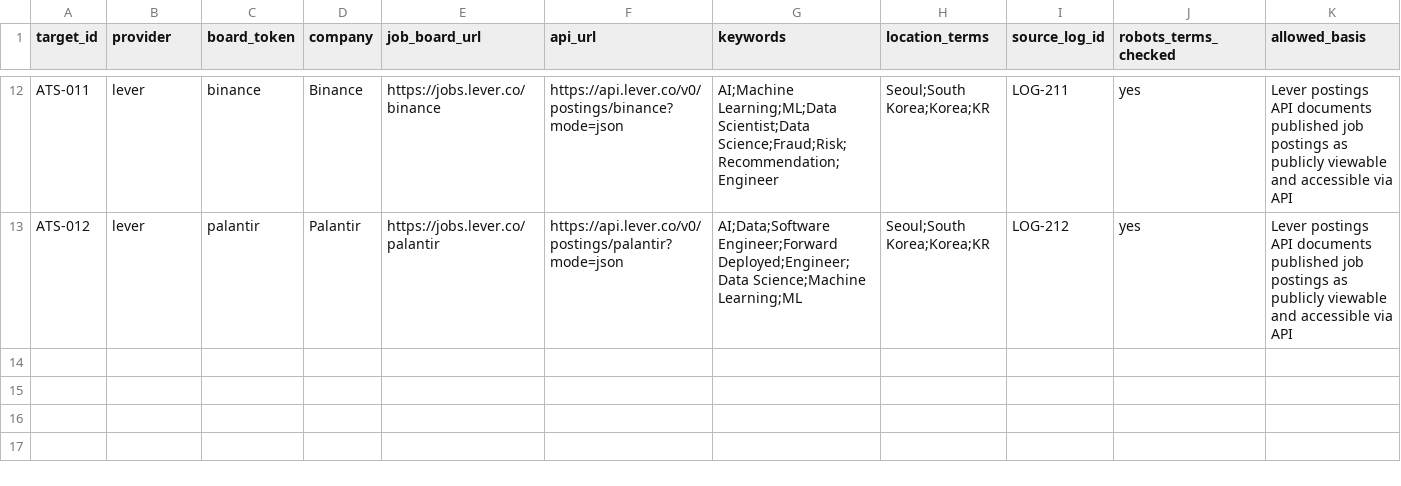
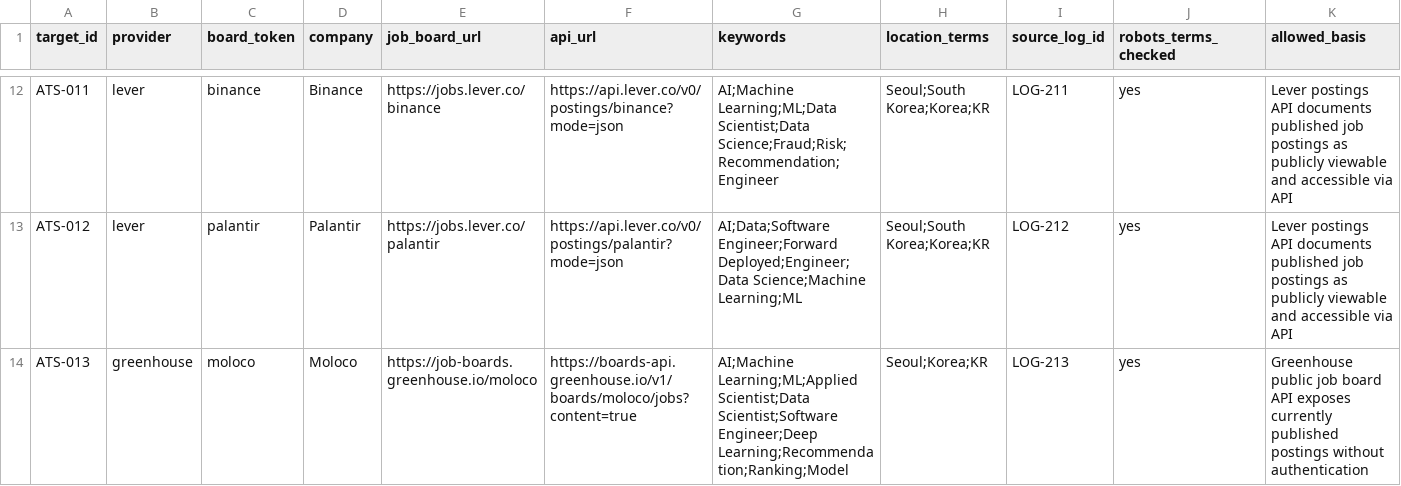
Before and after one commit to worldoftoddl/Graduation, a CSV file: 02_data/public_ats_targets.csv, drawn as a sheet; only a part is shown, gaps mark what is left out; rows hold the shown columns only; the diff names each change by its address in the sheet, - before the commit and + after, or states it on an @@ line.

```diff
--- a/02_data/public_ats_targets.csv
+++ b/02_data/public_ats_targets.csv
+row 14: ATS-013 | greenhouse | moloco | Moloco | https://job-boards.greenhouse.io/moloco | https://boards-api.greenhouse.io/v1/boards/moloco/jobs?content=true | AI;Machine Learning;ML;Applied Scientist;Data Scientist;Software Engineer;Deep Learning;Recommendation;Ranking;Model | Seoul;Korea;KR | LOG-213 | yes | Greenhouse public job board API exposes currently published postings without authentication
```
Also changed, not shown: 02_data/job_posting_manual_review.public_ats.csv, 02_data/source_log.public_ats.csv, 16 other files.
